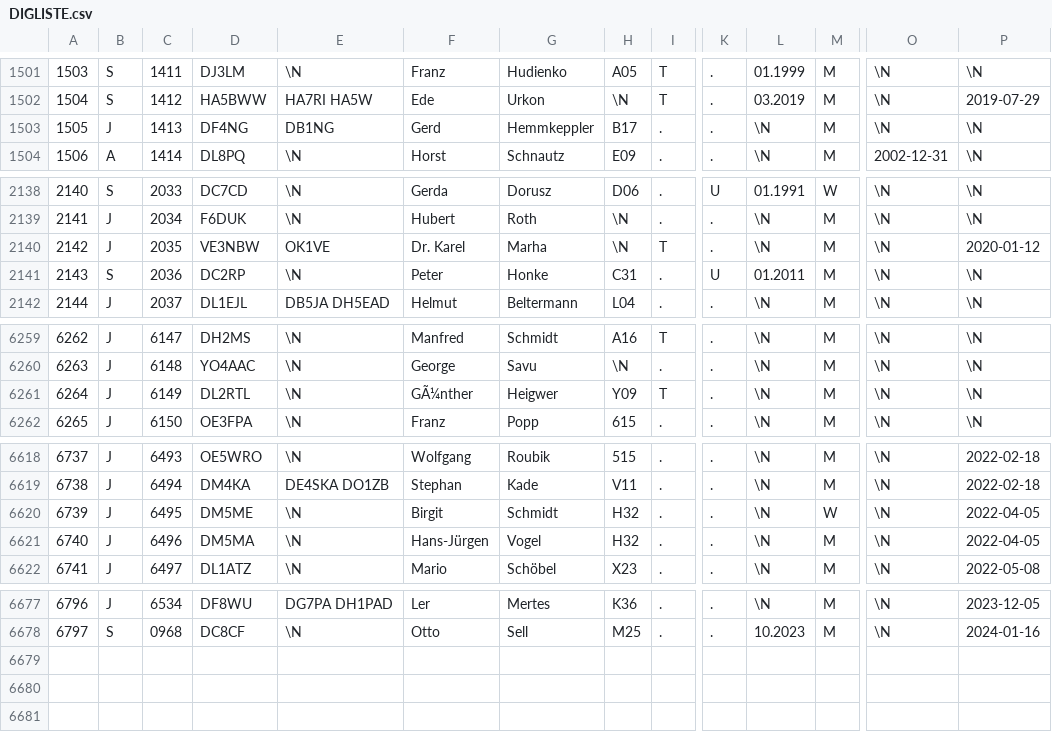
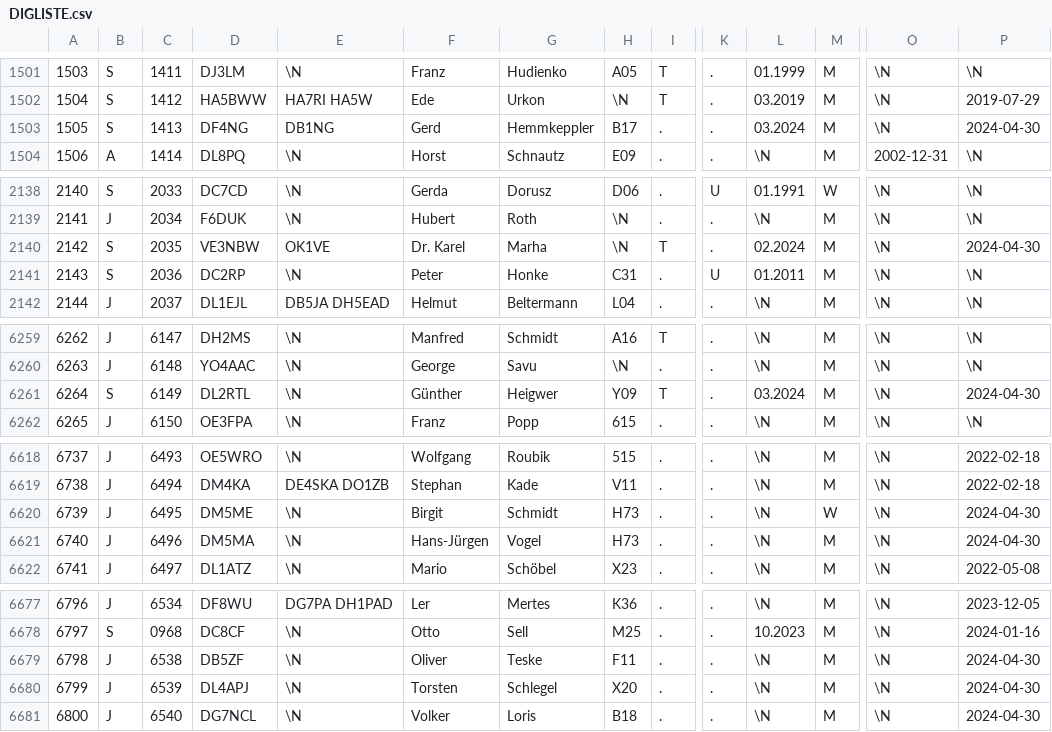
Before and after one commit to bjornekelund/dxlog, a CSV file: dig/DIGLISTE.csv, drawn as a sheet; only a part is shown, gaps mark what is left out; rows hold the shown columns only; the diff covers the shown part only; the diff names each change by its address in the sheet, - before the commit and + after, or states it on an @@ line.

```diff
--- a/dig/DIGLISTE.csv
+++ b/dig/DIGLISTE.csv
-B1503: J
+B1503: S
-L1503: \N
+L1503: 03.2024
-P1503: \N
+P1503: 2024-04-30
-B2140: J
+B2140: S
-L2140: \N
+L2140: 02.2024
-P2140: 2020-01-12
+P2140: 2024-04-30
-B6261: J
+B6261: S
-F6261: GÃ¼nther
+F6261: Günther
-L6261: \N
+L6261: 03.2024
-P6261: \N
+P6261: 2024-04-30
-H6620:H6621: H32
+H6620:H6621: H73
-P6620:P6621: 2022-04-05
+P6620:P6621: 2024-04-30
+row 6679: 6798 | J | 6538 | DB5ZF | \N | Oliver | Teske | F11 | . | . | \N | M | \N | 2024-04-30
+row 6680: 6799 | J | 6539 | DL4APJ | \N | Torsten | Schlegel | X20 | . | . | \N | M | \N | 2024-04-30
+row 6681: 6800 | J | 6540 | DG7NCL | \N | Volker | Loris | B18 | . | . | \N | M | \N | 2024-04-30
```
Also changed, not shown: 20 edited cells elsewhere in this file, agcw/Mitglieder.csv, 9 other files.
